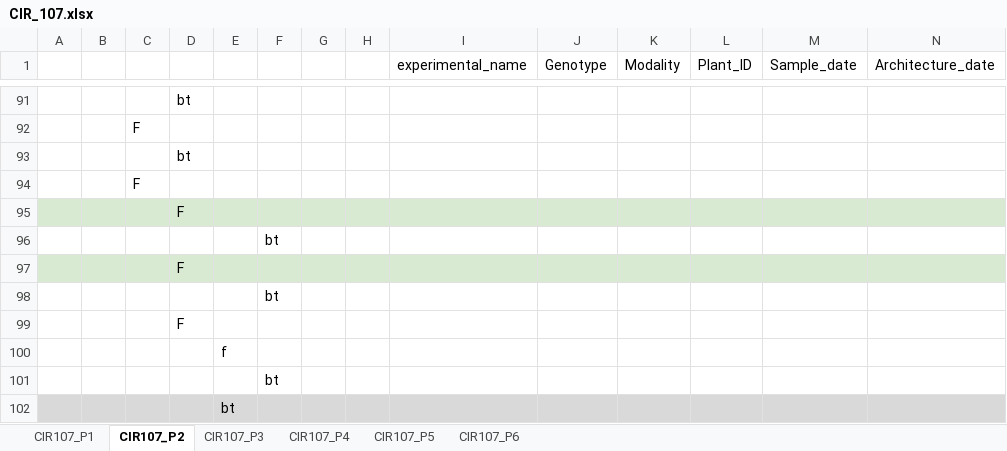
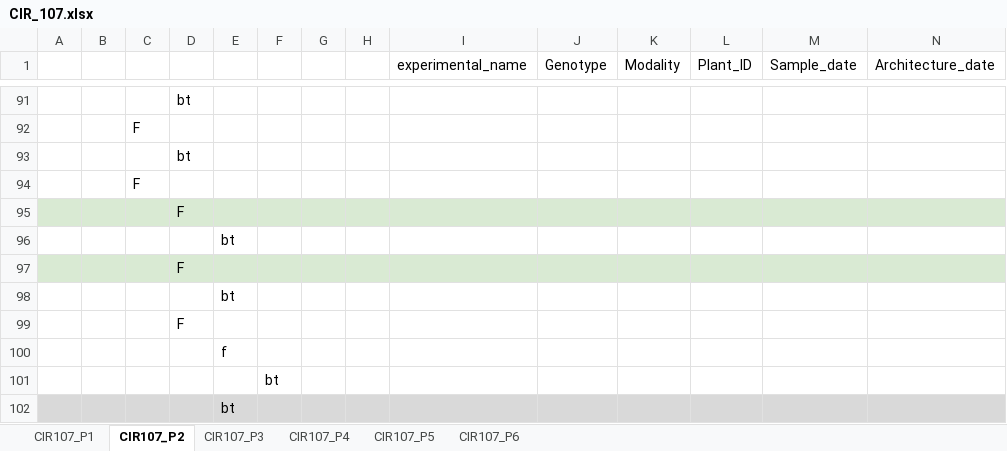
Before and after one commit to openalea/strawberry, an Excel workbook: share/data/breeding_value/CIR_107.xlsx, sheet CIR107_P2, drawn as a sheet; only a part is shown, gaps mark what is left out; values as stored, in another font and other column widths than the file's, no borders; removed rows and columns are numbered as before the commit, all else as after; rows hold the shown columns only; the diff names each change by its address in the sheet, - before the commit and + after, or states it on an @@ line.

Commit message:
Fix syntax error (empty tabs) in CIR 107

```diff
--- a/share/data/breeding_value/CIR_107.xlsx (sheet CIR107_P2)
+++ b/share/data/breeding_value/CIR_107.xlsx (sheet CIR107_P2)
-row 96:  |  |  |  |  | bt
+row 96:  |  |  |  | bt
-row 98:  |  |  |  |  | bt
+row 98:  |  |  |  | bt
```
